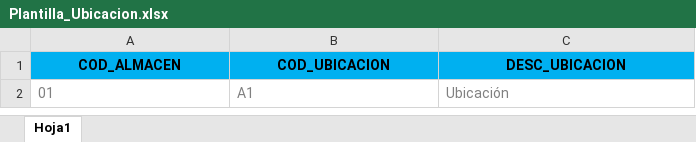
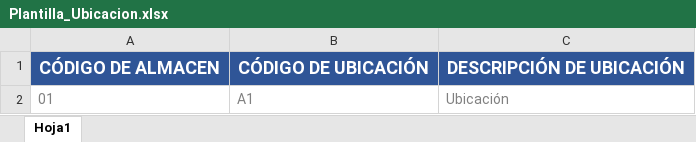
Before and after one commit to EduardoDMS/TomaInventarioWEB, an Excel workbook: TomaInventarioWEB/Plantillas/Plantilla_Ubicacion.xlsx, sheet Hoja1, drawn as a sheet; values as stored, in another font and other column widths than the file's, no borders; removed rows and columns are numbered as before the commit, all else as after; the diff names each change by its address in the sheet, - before the commit and + after, or states it on an @@ line.

```diff
--- a/TomaInventarioWEB/Plantillas/Plantilla_Ubicacion.xlsx (sheet Hoja1)
+++ b/TomaInventarioWEB/Plantillas/Plantilla_Ubicacion.xlsx (sheet Hoja1)
-row 1: COD_ALMACEN | COD_UBICACION | DESC_UBICACION
+row 1: CÓDIGO DE ALMACEN | CÓDIGO DE UBICACIÓN | DESCRIPCIÓN DE UBICACIÓN
```
Also changed, not shown: TomaInventarioWEB/Plantillas/Plantilla_Detalle.xlsx, TomaInventarioWEB/Plantillas/Plantilla_Producto.xlsx, 18 other files.
